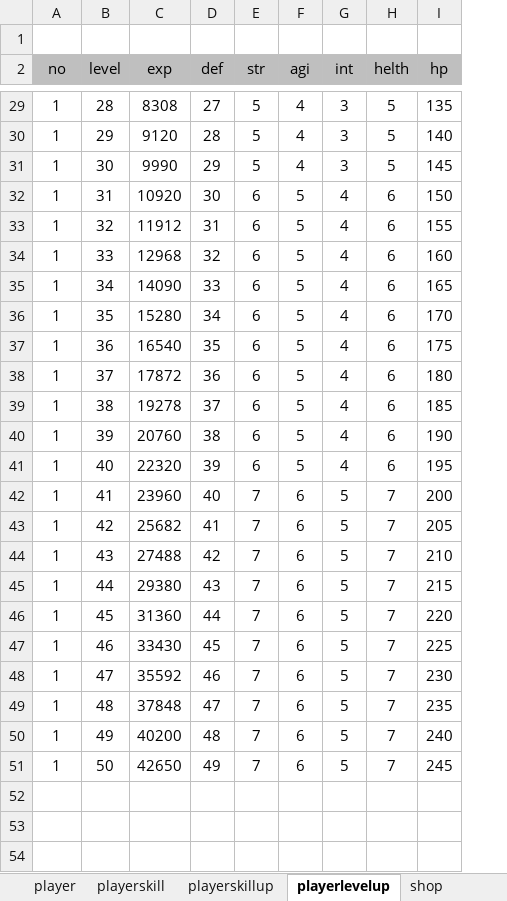
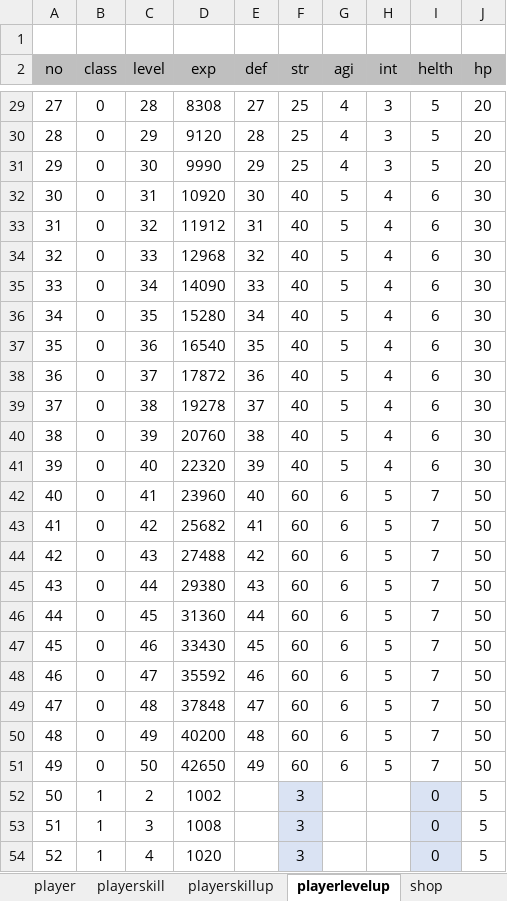
Before and after one commit to korleinster/gamebusdriver, an Excel workbook: plan/2.테이블/통합 테이블.xlsx, sheet playerlevelup, drawn as a sheet; only a part is shown, gaps mark what is left out; values as stored, in another font and other column widths than the file's, no borders; charts and pictures not drawn; addresses are those after the commit; the diff covers the shown part only; the diff names each change by its address in the sheet, - before the commit and + after, or states it on an @@ line.

Commit message:
[신창섭]
1. 잘못 올라간 캐시 파일 제거
2.기획서 엑셀 -> 워드 작성 진행중
3.워드 기획서에 플레이어 기본 설정 및 스탯 관련 기획서 작성중. 그에따른 통합 테이블의 player,
playerLevelUp 관련 값 수정중
4.통합에 따른 플레이엇 스탯 엑셀 기획서 삭

```diff
--- a/plan/2.테이블/통합 테이블.xlsx (sheet playerlevelup)
+++ b/plan/2.테이블/통합 테이블.xlsx (sheet playerlevelup)
+column A (no), rows 29-51: 27 | 28 | 29 | 30 | 31 | 32 | 33 | 34 | 35 | 36 | 37 | 38 | 39 | 40 | 41 | 42 | 43 | 44 | 45 | 46 | 47 | 48 | 49
-B2: no
+B2: class
-B29:B51 (class): 1
+B29:B51 (class): 0
-F29:F31 (str): 5
+F29:F31 (str): 25
-J29 (hp): 135
+J29 (hp): 20
-J30 (hp): 140
+J30 (hp): 20
-J31 (hp): 145
+J31 (hp): 20
-F32:F41 (str): 6
+F32:F41 (str): 40
-J32 (hp): 150
+J32 (hp): 30
-J33 (hp): 155
+J33 (hp): 30
-J34 (hp): 160
+J34 (hp): 30
-J35 (hp): 165
+J35 (hp): 30
-J36 (hp): 170
+J36 (hp): 30
-J37 (hp): 175
+J37 (hp): 30
-J38 (hp): 180
+J38 (hp): 30
-J39 (hp): 185
+J39 (hp): 30
-J40 (hp): 190
+J40 (hp): 30
-J41 (hp): 195
+J41 (hp): 30
-F42:F51 (str): 7
+F42:F51 (str): 60
-J42 (hp): 200
+J42 (hp): 50
-J43 (hp): 205
+J43 (hp): 50
-J44 (hp): 210
+J44 (hp): 50
-J45 (hp): 215
+J45 (hp): 50
-J46 (hp): 220
+J46 (hp): 50
-J47 (hp): 225
+J47 (hp): 50
-J48 (hp): 230
+J48 (hp): 50
-J49 (hp): 235
+J49 (hp): 50
-J50 (hp): 240
+J50 (hp): 50
-J51 (hp): 245
+J51 (hp): 50
+row 52: 50 | 1 | 2 | 1002 |  | 3 |  |  | 0 | 5
+row 53: 51 | 1 | 3 | 1008 |  | 3 |  |  | 0 | 5
+row 54: 52 | 1 | 4 | 1020 |  | 3 |  |  | 0 | 5
```
Also changed, not shown: 46 added rows and 77 edited cells elsewhere in this sheet, charts or pictures, 5 other files.
